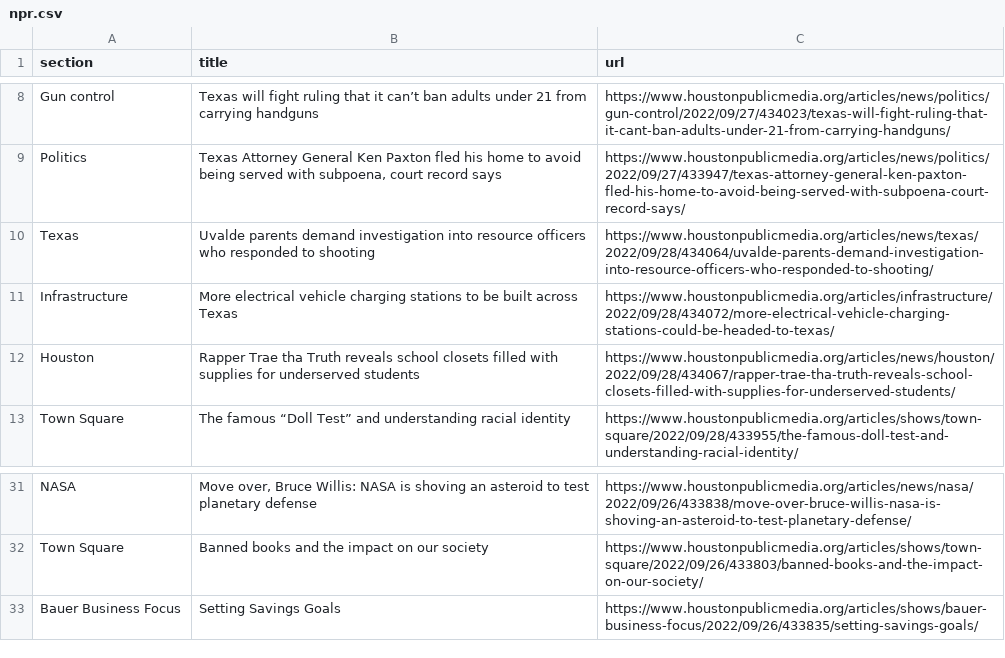
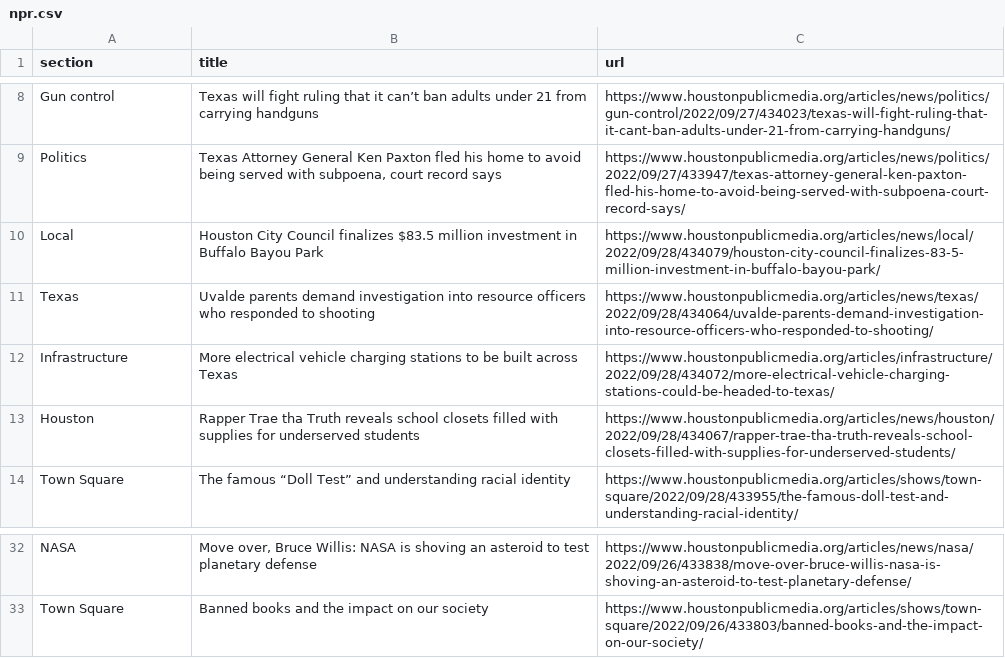
Before and after one commit to areenaarora/autoscrapper, a CSV file: npr.csv, drawn as a sheet; only a part is shown, gaps mark what is left out.

```diff
--- a/npr.csv
+++ b/npr.csv
@@ -9,2 +9,3 @@ Gun control,Texas will fight ruling that it can’t ban adults under 21 from car
 Politics,"Texas Attorney General Ken Paxton fled his home to avoid being served with subpoena, court record says",https://www.houstonpublicmedia.org/articles/news/politics/2022/09/27/433947/texas-attorney-general-ken-paxton-fled-his-home-to-avoid-being-served-with-subpoena-court-record-says/
+Local,Houston City Council finalizes $83.5 million investment in Buffalo Bayou Park,https://www.houstonpublicmedia.org/articles/news/local/2022/09/28/434079/houston-city-council-finalizes-83-5-million-investment-in-buffalo-bayou-park/
 Texas,Uvalde parents demand investigation into resource officers who responded to shooting,https://www.houstonpublicmedia.org/articles/news/texas/2022/09/28/434064/uvalde-parents-demand-investigation-into-resource-officers-who-responded-to-shooting/
@@ -32,2 +33 @@ NASA,"Move over, Bruce Willis: NASA is shoving an asteroid to test planetary def
 Town Square,Banned books and the impact on our society,https://www.houstonpublicmedia.org/articles/shows/town-square/2022/09/26/433803/banned-books-and-the-impact-on-our-society/
-Bauer Business Focus,Setting Savings Goals,https://www.houstonpublicmedia.org/articles/shows/bauer-business-focus/2022/09/26/433835/setting-savings-goals/
```
